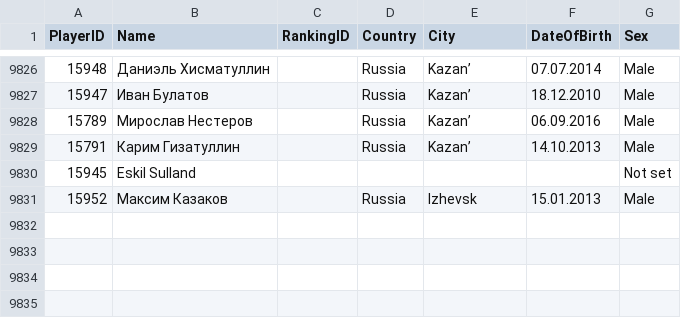
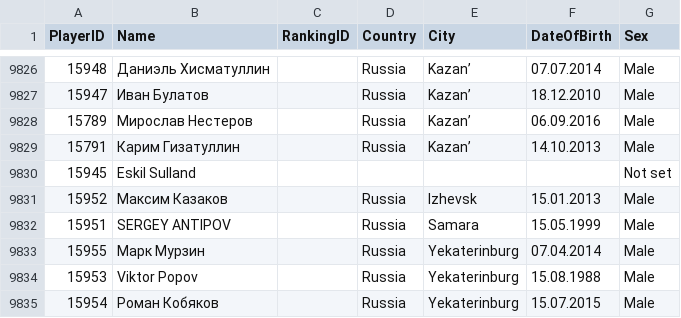
Before and after one commit to amundfylling/Scorpion-Scraper-2.0, a CSV file: data/players_data.csv, drawn as a sheet; only a part is shown, gaps mark what is left out.

```diff
--- a/data/players_data.csv
+++ b/data/players_data.csv
@@ -9831 +9831,5 @@
 15952,Максим Казаков,,Russia,Izhevsk,15.01.2013,Male
+15951,SERGEY ANTIPOV,,Russia,Samara,15.05.1999,Male
+15955,Марк Мурзин,,Russia,Yekaterinburg,07.04.2014,Male
+15953,Viktor Popov,,Russia,Yekaterinburg,15.08.1988,Male
+15954,Роман Кобяков,,Russia,Yekaterinburg,15.07.2015,Male
```
Also changed, not shown: data/tournament_data.csv, 1 other file.
